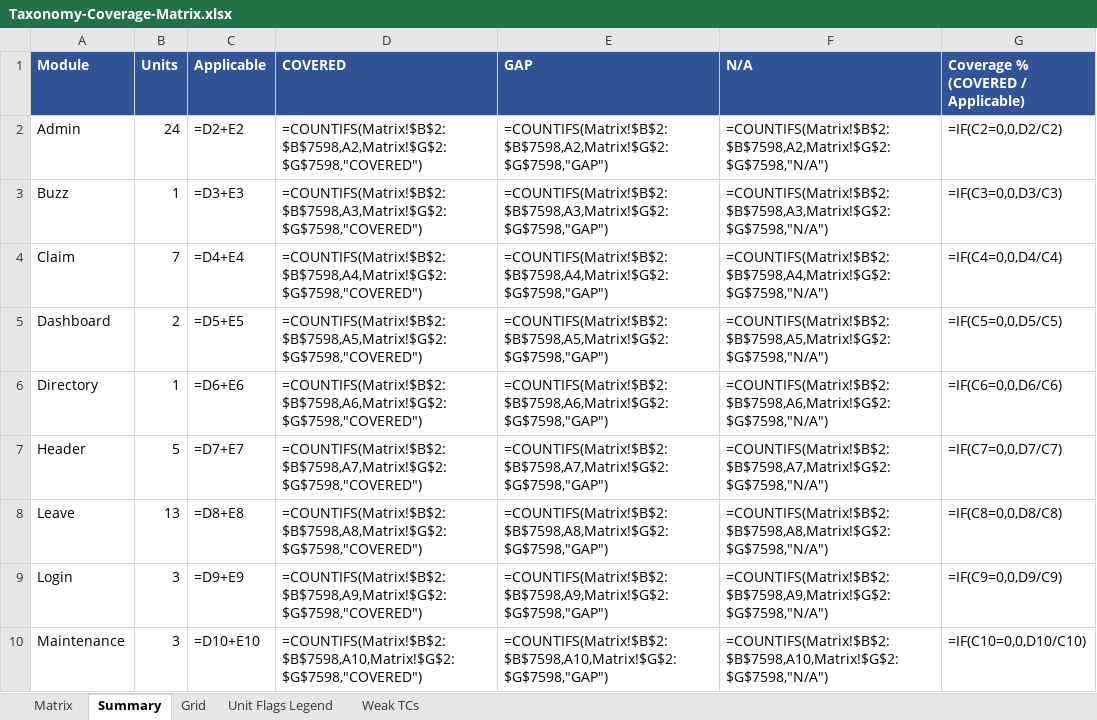
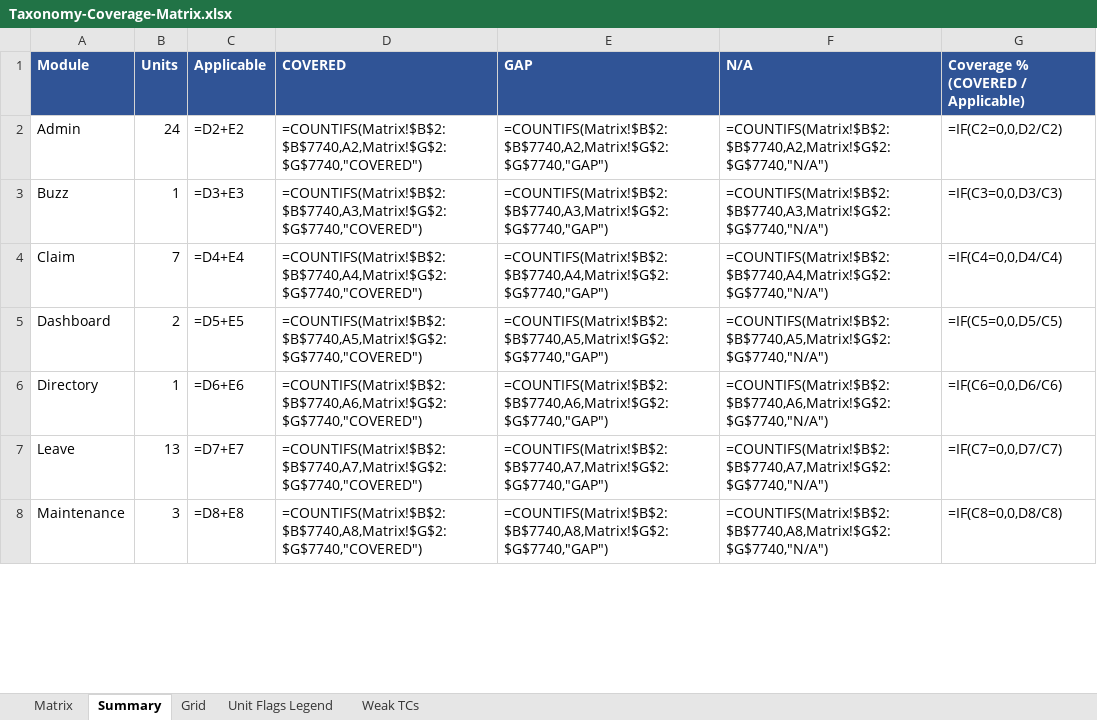
Before and after one commit to arsalwildan15/qa-portofolio, an Excel workbook: docs/Taxonomy-Coverage-Matrix.xlsx, sheet Summary, drawn as a sheet; only a part is shown; values as stored, in another font and other column widths than the file's, no borders; formulas without a stored value are shown as written; removed rows and columns are numbered as before the commit, all else as after; the diff covers the shown part only; the diff names each change by its address in the sheet, - before the commit and + after, or states it on an @@ line.

Commit message:
docs(coverage): scope the taxonomy matrix to the 12 sidebar modules + Search; add My Info tabs
- Login and header items are outside the menu matrix (their TCs still run)
- My Info gets its own 10 tab units from the employee's point of view; Job/Salary/Report-to
  flagged as privilege boundary (read-only for ESS) so privilege escalation applies
- 109 units, 36.1% of applicable items covered; My Info exposed at 2.4%

```diff
--- a/docs/Taxonomy-Coverage-Matrix.xlsx (sheet Summary)
+++ b/docs/Taxonomy-Coverage-Matrix.xlsx (sheet Summary)
-D2 (COVERED): =COUNTIFS(Matrix!$B$2:$B$7598,A2,Matrix!$G$2:$G$7598,"COVERED")
+D2 (COVERED): =COUNTIFS(Matrix!$B$2:$B$7740,A2,Matrix!$G$2:$G$7740,"COVERED")
-E2 (GAP): =COUNTIFS(Matrix!$B$2:$B$7598,A2,Matrix!$G$2:$G$7598,"GAP")
+E2 (GAP): =COUNTIFS(Matrix!$B$2:$B$7740,A2,Matrix!$G$2:$G$7740,"GAP")
-F2 (N/A): =COUNTIFS(Matrix!$B$2:$B$7598,A2,Matrix!$G$2:$G$7598,"N/A")
+F2 (N/A): =COUNTIFS(Matrix!$B$2:$B$7740,A2,Matrix!$G$2:$G$7740,"N/A")
-D3 (COVERED): =COUNTIFS(Matrix!$B$2:$B$7598,A3,Matrix!$G$2:$G$7598,"COVERED")
+D3 (COVERED): =COUNTIFS(Matrix!$B$2:$B$7740,A3,Matrix!$G$2:$G$7740,"COVERED")
-E3 (GAP): =COUNTIFS(Matrix!$B$2:$B$7598,A3,Matrix!$G$2:$G$7598,"GAP")
+E3 (GAP): =COUNTIFS(Matrix!$B$2:$B$7740,A3,Matrix!$G$2:$G$7740,"GAP")
-F3 (N/A): =COUNTIFS(Matrix!$B$2:$B$7598,A3,Matrix!$G$2:$G$7598,"N/A")
+F3 (N/A): =COUNTIFS(Matrix!$B$2:$B$7740,A3,Matrix!$G$2:$G$7740,"N/A")
-D4 (COVERED): =COUNTIFS(Matrix!$B$2:$B$7598,A4,Matrix!$G$2:$G$7598,"COVERED")
+D4 (COVERED): =COUNTIFS(Matrix!$B$2:$B$7740,A4,Matrix!$G$2:$G$7740,"COVERED")
-E4 (GAP): =COUNTIFS(Matrix!$B$2:$B$7598,A4,Matrix!$G$2:$G$7598,"GAP")
+E4 (GAP): =COUNTIFS(Matrix!$B$2:$B$7740,A4,Matrix!$G$2:$G$7740,"GAP")
-F4 (N/A): =COUNTIFS(Matrix!$B$2:$B$7598,A4,Matrix!$G$2:$G$7598,"N/A")
+F4 (N/A): =COUNTIFS(Matrix!$B$2:$B$7740,A4,Matrix!$G$2:$G$7740,"N/A")
-D5 (COVERED): =COUNTIFS(Matrix!$B$2:$B$7598,A5,Matrix!$G$2:$G$7598,"COVERED")
+D5 (COVERED): =COUNTIFS(Matrix!$B$2:$B$7740,A5,Matrix!$G$2:$G$7740,"COVERED")
-E5 (GAP): =COUNTIFS(Matrix!$B$2:$B$7598,A5,Matrix!$G$2:$G$7598,"GAP")
+E5 (GAP): =COUNTIFS(Matrix!$B$2:$B$7740,A5,Matrix!$G$2:$G$7740,"GAP")
-F5 (N/A): =COUNTIFS(Matrix!$B$2:$B$7598,A5,Matrix!$G$2:$G$7598,"N/A")
+F5 (N/A): =COUNTIFS(Matrix!$B$2:$B$7740,A5,Matrix!$G$2:$G$7740,"N/A")
-D6 (COVERED): =COUNTIFS(Matrix!$B$2:$B$7598,A6,Matrix!$G$2:$G$7598,"COVERED")
+D6 (COVERED): =COUNTIFS(Matrix!$B$2:$B$7740,A6,Matrix!$G$2:$G$7740,"COVERED")
-E6 (GAP): =COUNTIFS(Matrix!$B$2:$B$7598,A6,Matrix!$G$2:$G$7598,"GAP")
+E6 (GAP): =COUNTIFS(Matrix!$B$2:$B$7740,A6,Matrix!$G$2:$G$7740,"GAP")
-F6 (N/A): =COUNTIFS(Matrix!$B$2:$B$7598,A6,Matrix!$G$2:$G$7598,"N/A")
+F6 (N/A): =COUNTIFS(Matrix!$B$2:$B$7740,A6,Matrix!$G$2:$G$7740,"N/A")
-row 7: Header | 5 | =D7+E7 | =COUNTIFS(Matrix!$B$2:$B$7598,A7,Matrix!$G$2:$G$7598,"COVERED") | =COUNTIFS(Matrix!$B$2:$B$7598,A7,Matrix!$G$2:$G$7598,"GAP") | =COUNTIFS(Matrix!$B$2:$B$7598,A7,Matrix!$G$2:$G$7598,"N/A") | =IF(C7=0,0,D7/C7)
-C7 (Applicable): =D8+E8
+C7 (Applicable): =D7+E7
-D7 (COVERED): =COUNTIFS(Matrix!$B$2:$B$7598,A8,Matrix!$G$2:$G$7598,"COVERED")
+D7 (COVERED): =COUNTIFS(Matrix!$B$2:$B$7740,A7,Matrix!$G$2:$G$7740,"COVERED")
-E7 (GAP): =COUNTIFS(Matrix!$B$2:$B$7598,A8,Matrix!$G$2:$G$7598,"GAP")
+E7 (GAP): =COUNTIFS(Matrix!$B$2:$B$7740,A7,Matrix!$G$2:$G$7740,"GAP")
-F7 (N/A): =COUNTIFS(Matrix!$B$2:$B$7598,A8,Matrix!$G$2:$G$7598,"N/A")
+F7 (N/A): =COUNTIFS(Matrix!$B$2:$B$7740,A7,Matrix!$G$2:$G$7740,"N/A")
-G7: =IF(C8=0,0,D8/C8)
+G7: =IF(C7=0,0,D7/C7)
-row 9: Login | 3 | =D9+E9 | =COUNTIFS(Matrix!$B$2:$B$7598,A9,Matrix!$G$2:$G$7598,"COVERED") | =COUNTIFS(Matrix!$B$2:$B$7598,A9,Matrix!$G$2:$G$7598,"GAP") | =COUNTIFS(Matrix!$B$2:$B$7598,A9,Matrix!$G$2:$G$7598,"N/A") | =IF(C9=0,0,D9/C9)
-C8 (Applicable): =D10+E10
+C8 (Applicable): =D8+E8
-D8 (COVERED): =COUNTIFS(Matrix!$B$2:$B$7598,A10,Matrix!$G$2:$G$7598,"COVERED")
+D8 (COVERED): =COUNTIFS(Matrix!$B$2:$B$7740,A8,Matrix!$G$2:$G$7740,"COVERED")
-E8 (GAP): =COUNTIFS(Matrix!$B$2:$B$7598,A10,Matrix!$G$2:$G$7598,"GAP")
+E8 (GAP): =COUNTIFS(Matrix!$B$2:$B$7740,A8,Matrix!$G$2:$G$7740,"GAP")
-F8 (N/A): =COUNTIFS(Matrix!$B$2:$B$7598,A10,Matrix!$G$2:$G$7598,"N/A")
+F8 (N/A): =COUNTIFS(Matrix!$B$2:$B$7740,A8,Matrix!$G$2:$G$7740,"N/A")
-G8: =IF(C10=0,0,D10/C10)
+G8: =IF(C8=0,0,D8/C8)
```
Also changed, not shown: 37 edited cells elsewhere in this sheet, sheet Matrix, sheet Grid, sheet Unit Flags Legend, 3 other files.
